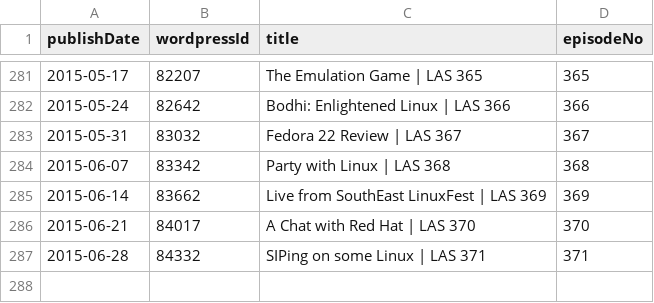
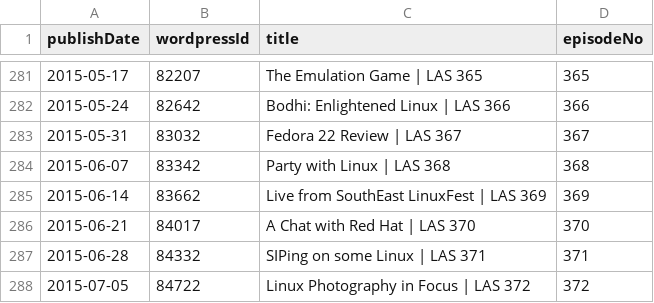
Before and after one commit to Cj-Malone/jb_data, a CSV file: shows/las.csv, drawn as a sheet; only a part is shown, gaps mark what is left out; the diff names each change by its address in the sheet, - before the commit and + after, or states it on an @@ line.

Commit message:
las372

```diff
--- a/shows/las.csv
+++ b/shows/las.csv
+row 288: 2015-07-05 | 84722 | Linux Photography in Focus | LAS 372 | 372
```
